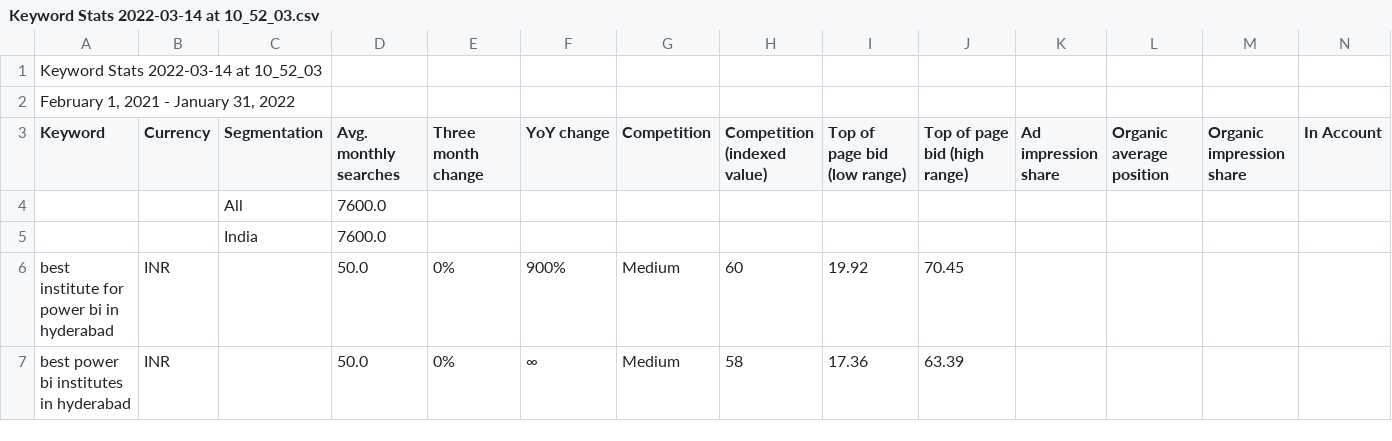
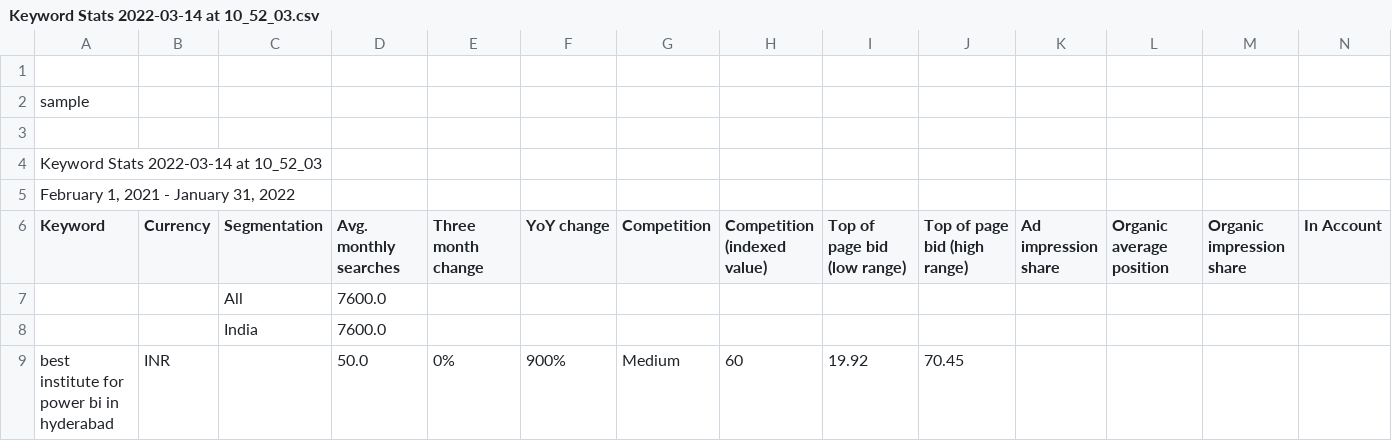
Before and after one commit to suvarna2118/princy2118, a CSV file: Keyword Stats 2022-03-14 at 10_52_03.csv, drawn as a sheet; only a part is shown; the shorter side is filled out with more unchanged rows; rows hold the shown columns only; the diff names each change by its address in the sheet, - before the commit and + after, or states it on an @@ line.

Commit message:
Update Keyword Stats 2022-03-14 at 10_52_03.csv

```diff
--- a/Keyword Stats 2022-03-14 at 10_52_03.csv
+++ b/Keyword Stats 2022-03-14 at 10_52_03.csv
+row 1: (empty)
+row 2: sample
+row 3: (empty)
```
